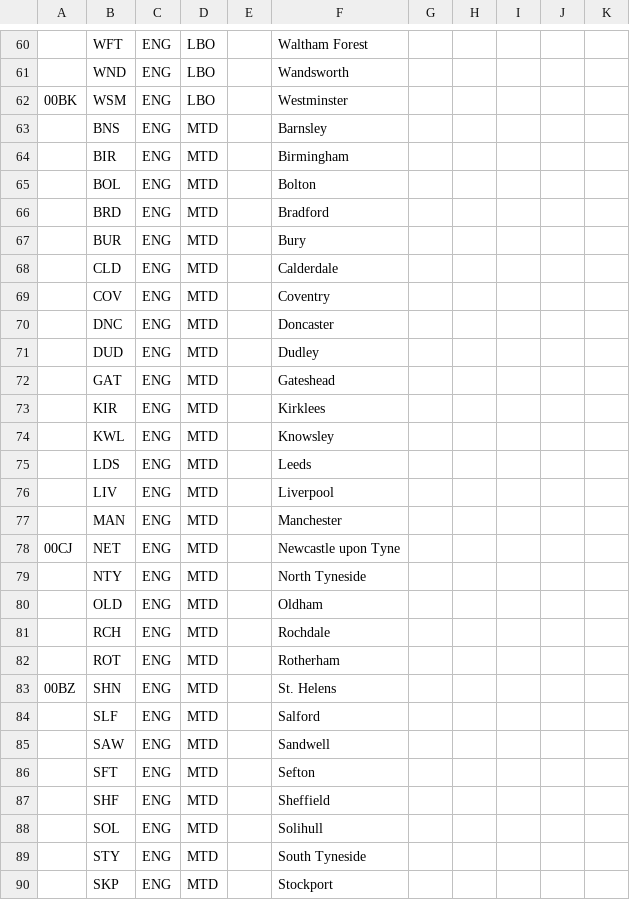
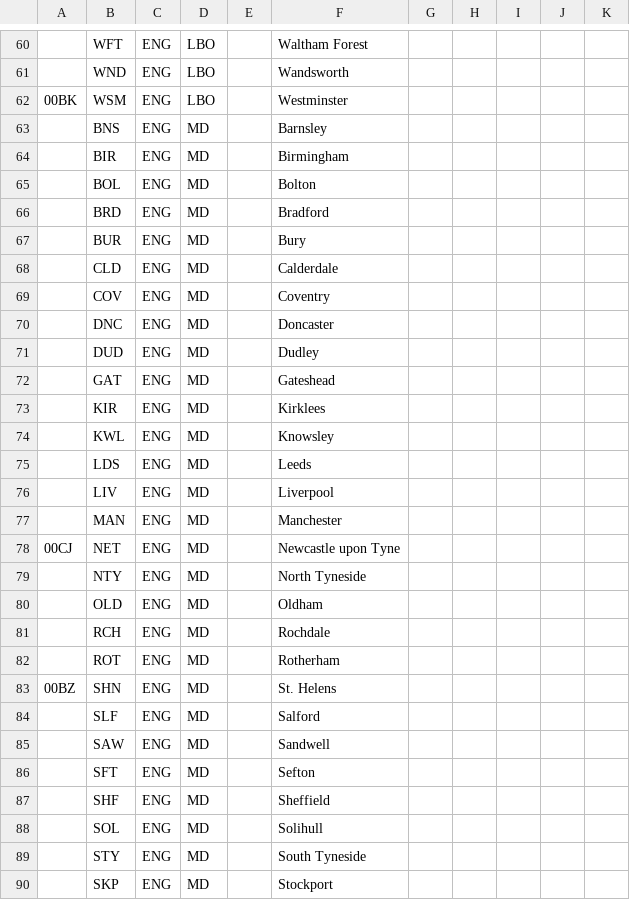
Before and after one commit to openregister/local-authority-data, a TSV file: merge/iso.tsv, drawn as a sheet; only a part is shown, gaps mark what is left out; the diff covers the shown part only; the diff names each change by its address in the sheet, - before the commit and + after, or states it on an @@ line.

```diff
--- a/merge/iso.tsv
+++ b/merge/iso.tsv
-D63:D90: MTD
+D63:D90: MD
```
Also changed, not shown: 118 edited cells elsewhere in this file, 2 other files.
